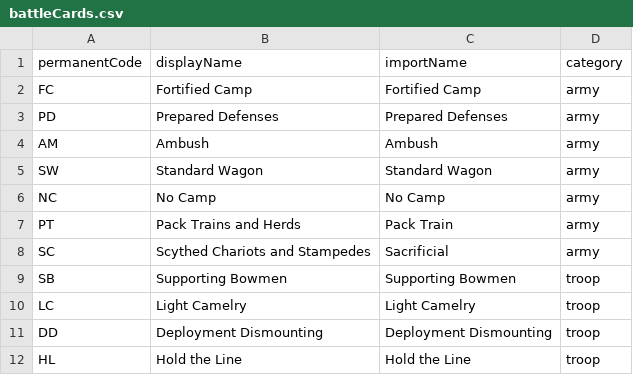
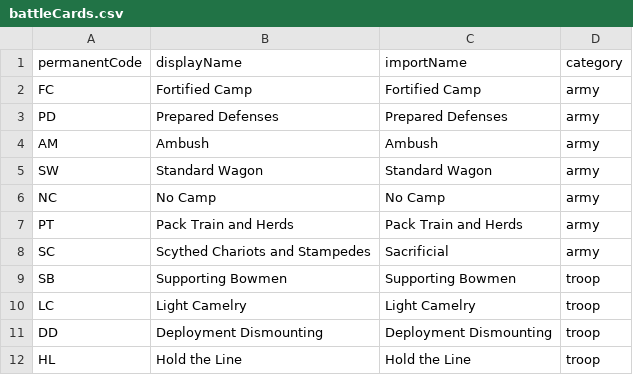
Before and after one commit to ElJocko/meshwesh, a CSV file: standardImportData/battleCards.csv, drawn as a sheet; only a part is shown.

Commit message:
Import first set of army battle cards and provide basic display.

```diff
--- a/standardImportData/battleCards.csv
+++ b/standardImportData/battleCards.csv
@@ -6,3 +6,3 @@ SW|Standard Wagon|Standard Wagon|army
 NC|No Camp|No Camp|army
-PT|Pack Trains and Herds|Pack Train|army
+PT|Pack Train and Herds|Pack Train and Herds|army
 SC|Scythed Chariots and Stampedes|Sacrificial|army
```
Also changed, not shown: 7 other files.
